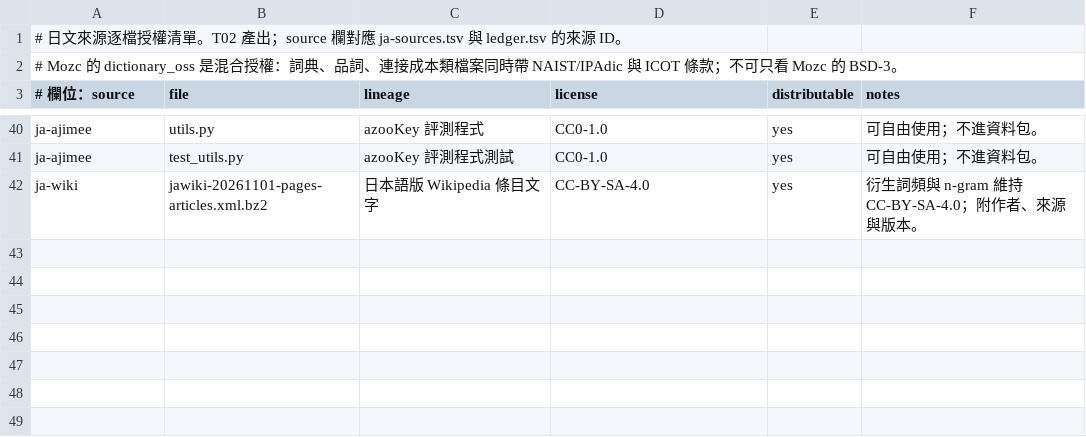
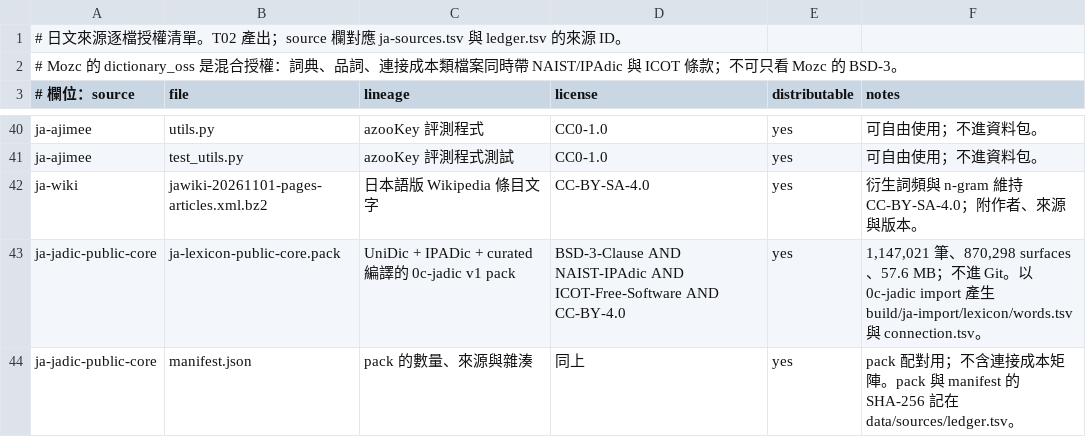
Before and after one commit to jeffpeng3/0c-ime, a TSV file: data/sources/ja-files.tsv, drawn as a sheet; only a part is shown, gaps mark what is left out.

```diff
--- a/data/sources/ja-files.tsv
+++ b/data/sources/ja-files.tsv
@@ -42 +42,3 @@ ja-ajimee	test_utils.py	azooKey 評測程式測試	CC0-1.0	yes	可自由使用
 ja-wiki	jawiki-20261101-pages-articles.xml.bz2	日本語版 Wikipedia 條目文字	CC-BY-SA-4.0	yes	衍生詞頻與 n-gram 維持 CC-BY-SA-4.0；附作者、來源與版本。
+ja-jadic-public-core	ja-lexicon-public-core.pack	UniDic + IPADic + curated 編譯的 0c-jadic v1 pack	BSD-3-Clause AND NAIST-IPAdic AND ICOT-Free-Software AND CC-BY-4.0	yes	1,147,021 筆、870,298 surfaces、57.6 MB；不進 Git。以 0c-jadic import 產生 build/ja-import/lexicon/words.tsv 與 connection.tsv。
+ja-jadic-public-core	manifest.json	pack 的數量、來源與雜湊	同上	yes	pack 配對用；不含連接成本矩陣。pack 與 manifest 的 SHA-256 記在 data/sources/ledger.tsv。
```
Also changed, not shown: data/sources/ja-sources.tsv, data/sources/ledger.tsv, 10 other files.
